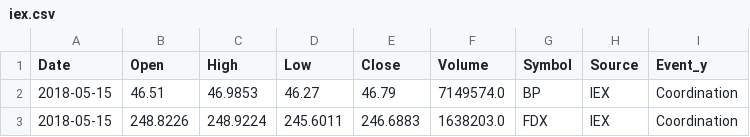
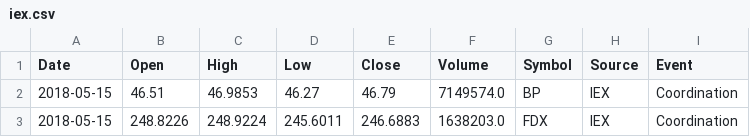
Before and after one commit to bjaikaran/Project_2, a CSV file: Financials/iex.csv, drawn as a sheet; only a part is shown.

Commit message:
Update iex.csv

```diff
--- a/Financials/iex.csv
+++ b/Financials/iex.csv
@@ -1,2 +1,2 @@
-Date,Open,High,Low,Close,Volume,Symbol,Source,Event_y
+Date,Open,High,Low,Close,Volume,Symbol,Source,Event
 2018-05-15,46.51,46.9853,46.27,46.79,7149574.0,BP,IEX,Coordination
```
